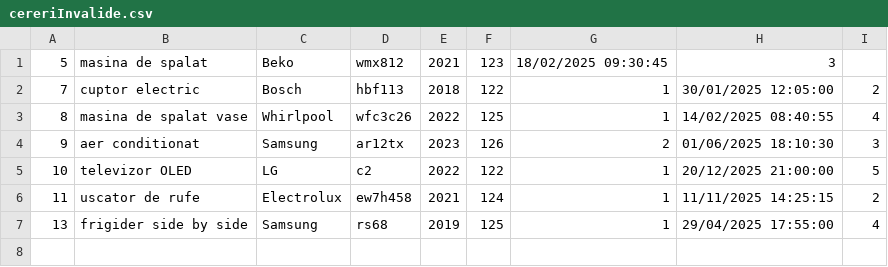
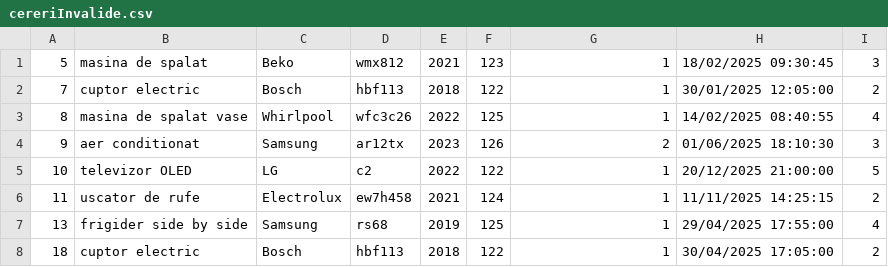
Before and after one commit to I-Robert-A/Electronics-service, a CSV file: cereriInvalide.csv, drawn as a sheet.

```diff
--- a/cereriInvalide.csv
+++ b/cereriInvalide.csv
@@ -1,2 +1,2 @@
-5,masina de spalat,Beko,wmx812,2021,123,18/02/2025 09:30:45,3
+5,masina de spalat,Beko,wmx812,2021,123,1,18/02/2025 09:30:45,3
 7,cuptor electric,Bosch,hbf113,2018,122,1,30/01/2025 12:05:00,2
@@ -7 +7,2 @@
 13,frigider side by side,Samsung,rs68,2019,125,1,29/04/2025 17:55:00,4
+18,cuptor electric,Bosch,hbf113,2018,122,1,30/04/2025 17:05:00,2
```
Also changed, not shown: angajati.csv, cereri.csv, 30 other files.
